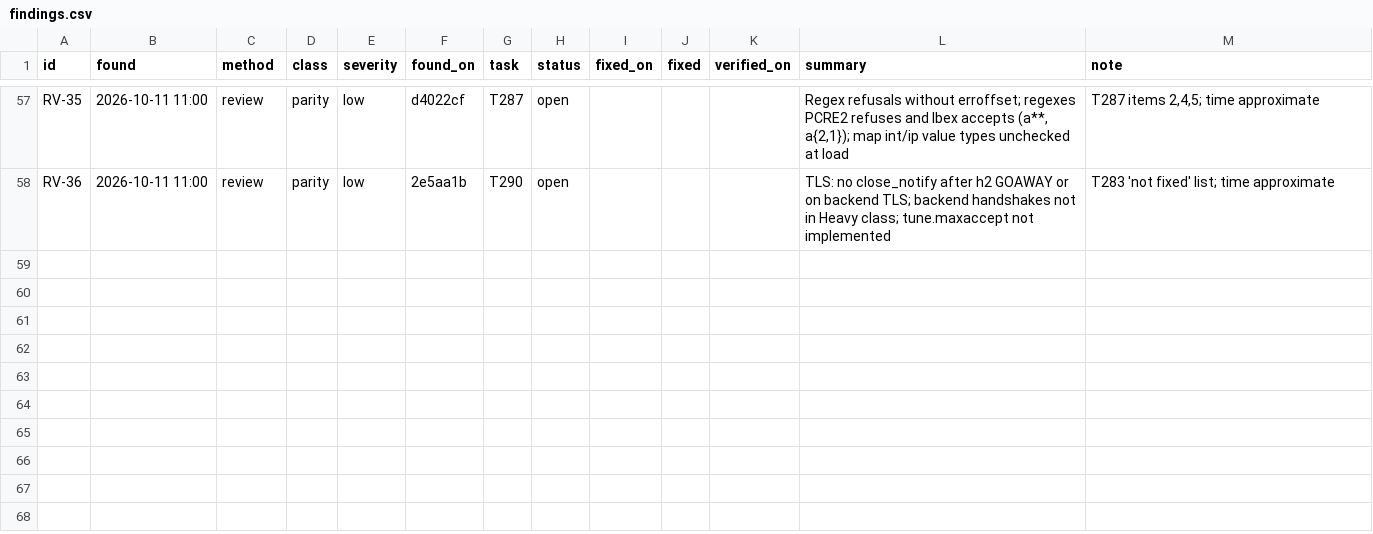
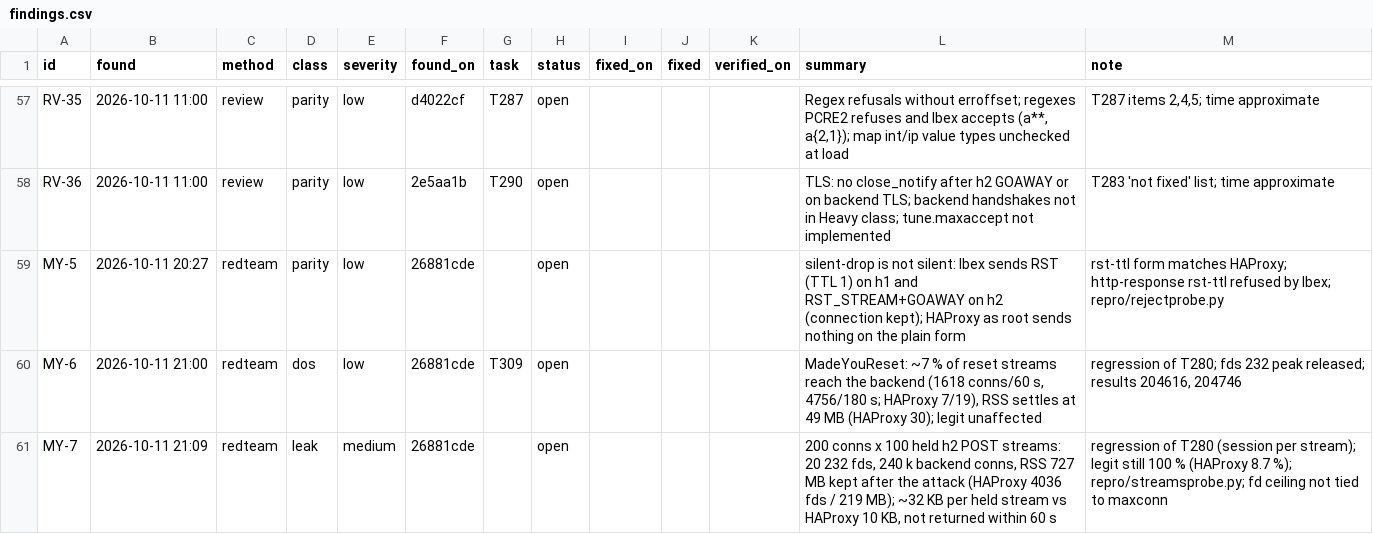
Before and after one commit to brhenc/alcyon-lb, a CSV file: data/findings.csv, drawn as a sheet; only a part is shown, gaps mark what is left out.

```diff
--- a/data/findings.csv
+++ b/data/findings.csv
@@ -58 +58,4 @@ RV-35,2026-10-11 11:00,review,parity,low,d4022cf,T287,open,,,,"Regex refusals wi
 RV-36,2026-10-11 11:00,review,parity,low,2e5aa1b,T290,open,,,,TLS: no close_notify after h2 GOAWAY or on backend TLS; backend handshakes not in Heavy class; tune.maxaccept not implemented,T283 'not fixed' list; time approximate
+MY-5,2026-10-11 20:27,redteam,parity,low,26881cde,,open,,,,"silent-drop is not silent: Ibex sends RST (TTL 1) on h1 and RST_STREAM+GOAWAY on h2 (connection kept); HAProxy as root sends nothing on the plain form","rst-ttl form matches HAProxy; http-response rst-ttl refused by Ibex; repro/rejectprobe.py"
+MY-6,2026-10-11 21:00,redteam,dos,low,26881cde,T309,open,,,,"MadeYouReset: ~7 % of reset streams reach the backend (1618 conns/60 s, 4756/180 s; HAProxy 7/19), RSS settles at 49 MB (HAProxy 30); legit unaffected","regression of T280; fds 232 peak released; results 204616, 204746"
+MY-7,2026-10-11 21:09,redteam,leak,medium,26881cde,,open,,,,"200 conns x 100 held h2 POST streams: 20 232 fds, 240 k backend conns, RSS 727 MB kept after the attack (HAProxy 4036 fds / 219 MB); ~32 KB per held stream vs HAProxy 10 KB, not returned within 60 s","regression of T280 (session per stream); legit still 100 % (HAProxy 8.7 %); repro/streamsprobe.py; fd ceiling not tied to maxconn"
```
Also changed, not shown: data/verification_runs.csv, 1 other file.
